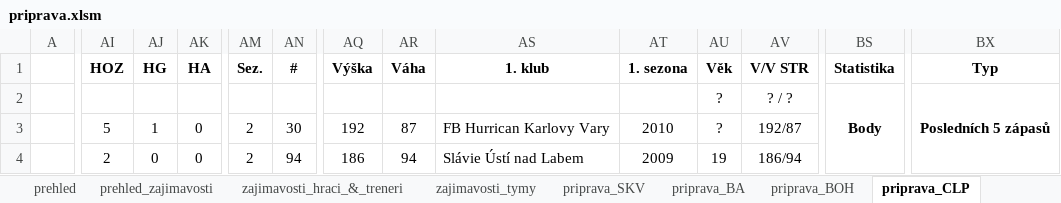
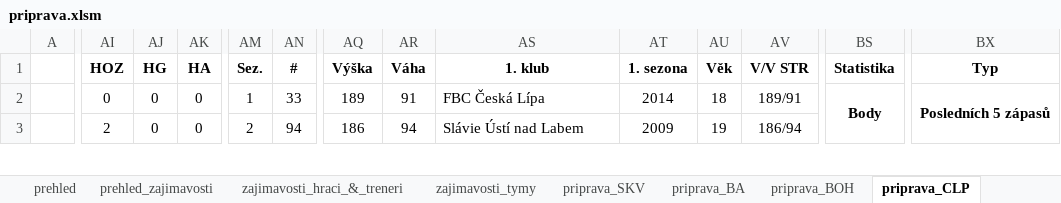
Before and after one commit to klimarichard/ceskyflorbal, an Excel workbook: priprava.xlsm, sheet priprava_CLP, drawn as a sheet; only a part is shown, gaps mark what is left out; values as stored, in another font and other column widths than the file's, no borders; conditional formats not drawn; removed rows and columns are numbered as before the commit, all else as after; rows hold the shown columns only; the diff covers the shown part only; the diff names each change by its address in the sheet, - before the commit and + after, or states it on an @@ line.

Commit message:
Historical stats for CLP

```diff
--- a/priprava.xlsm (sheet priprava_CLP)
+++ b/priprava.xlsm (sheet priprava_CLP)
-AI2 (HOZ): (empty)
+AI2 (HOZ): 0
-AJ2 (HG): (empty)
+AJ2 (HG): 0
-AK2 (HA): (empty)
+AK2 (HA): 0
-AM2 (Sez.): (empty)
+AM2 (Sez.): 1
-AN2 (#): (empty)
+AN2 (#): 33
-AQ2 (Výška): (empty)
+AQ2 (Výška): 189
-AR2 (Váha): (empty)
+AR2 (Váha): 91
-AS2 (1. klub): (empty)
+AS2 (1. klub): FBC Česká Lípa
-AT2 (1. sezona): (empty)
+AT2 (1. sezona): 2014
-AU2 (Věk): ?
+AU2 (Věk): 18
-AV2 (V/V STR): ? / ?
+AV2 (V/V STR): 189/91
-BS2:BS6 merged
+BS2:BS6 merged
-BX2:BX6 merged
+BX2:BX6 merged
-row 3:  | 5 | 1 | 0 | 2 | 30 | 192 | 87 | FB Hurrican Karlovy Vary | 2010 | ? | 192/87
```
Also changed, not shown: 14 added rows, 13 removed rows, 232 edited cells, cell formats and merged cells elsewhere in this sheet, sheet priprava_VIT, sheet priprava_MB, sheet priprava_SKV, sheet prehled, sheet priprava_TAT, sheet priprava_CHO, 1 more sheet, formulas that keep their value, hidden cells.
